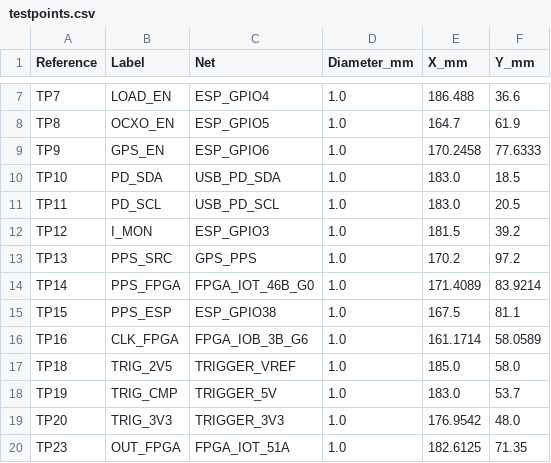
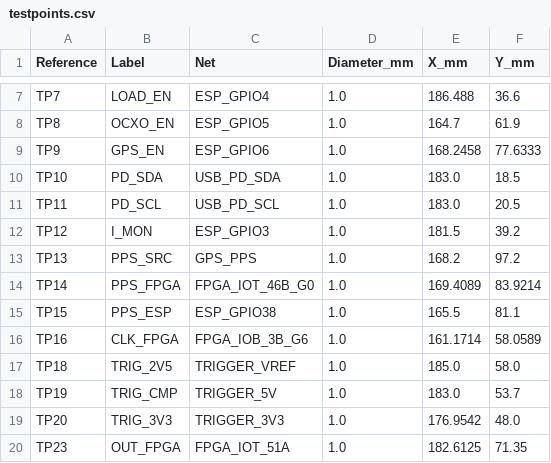
Before and after one commit to meawoppl/bp-test, a CSV file: boards/gps-time-calibrator/docs/testpoints.csv, drawn as a sheet; only a part is shown, gaps mark what is left out.

```diff
--- a/boards/gps-time-calibrator/docs/testpoints.csv
+++ b/boards/gps-time-calibrator/docs/testpoints.csv
@@ -8,3 +8,3 @@ TP7,LOAD_EN,ESP_GPIO4,1.0,186.488,36.6
 TP8,OCXO_EN,ESP_GPIO5,1.0,164.7,61.9
-TP9,GPS_EN,ESP_GPIO6,1.0,170.2458,77.6333
+TP9,GPS_EN,ESP_GPIO6,1.0,168.2458,77.6333
 TP10,PD_SDA,USB_PD_SDA,1.0,183.0,18.5
@@ -12,5 +12,5 @@ TP11,PD_SCL,USB_PD_SCL,1.0,183.0,20.5
 TP12,I_MON,ESP_GPIO3,1.0,181.5,39.2
-TP13,PPS_SRC,GPS_PPS,1.0,170.2,97.2
-TP14,PPS_FPGA,FPGA_IOT_46B_G0,1.0,171.4089,83.9214
-TP15,PPS_ESP,ESP_GPIO38,1.0,167.5,81.1
+TP13,PPS_SRC,GPS_PPS,1.0,168.2,97.2
+TP14,PPS_FPGA,FPGA_IOT_46B_G0,1.0,169.4089,83.9214
+TP15,PPS_ESP,ESP_GPIO38,1.0,165.5,81.1
 TP16,CLK_FPGA,FPGA_IOB_3B_G6,1.0,161.1714,58.0589
```
Also changed, not shown: 6 other files.
